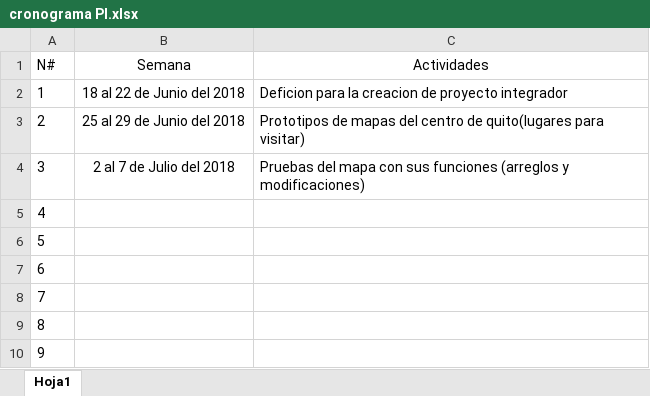
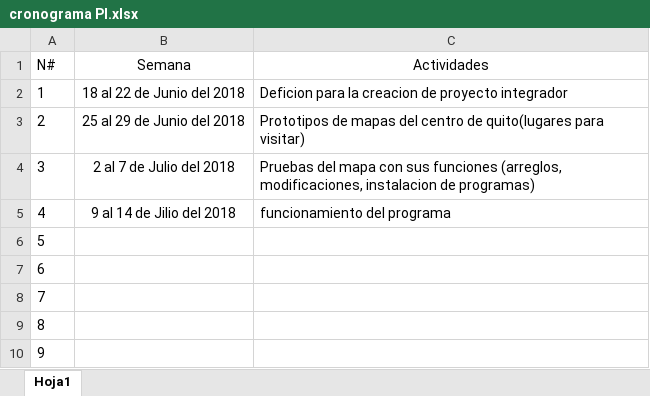
Before and after one commit to HunterXMaverick/BDD-Deber, an Excel workbook: Documento PI/cronograma PI.xlsx, sheet Hoja1, drawn as a sheet; values as stored, in another font and other column widths than the file's, no borders; the diff names each change by its address in the sheet, - before the commit and + after, or states it on an @@ line.

```diff
--- a/Documento PI/cronograma PI.xlsx (sheet Hoja1)
+++ b/Documento PI/cronograma PI.xlsx (sheet Hoja1)
-C4 (Actividades): …sus funciones (arreglos y modificaciones)
+C4 (Actividades): …sus funciones (arreglos, modificaciones, instalacion de programas)
-B5 (Semana): (empty)
+B5 (Semana): 9 al 14 de Jilio del 2018
-C5 (Actividades): (empty)
+C5 (Actividades): funcionamiento del programa
```
Also changed, not shown: 2 other files.
